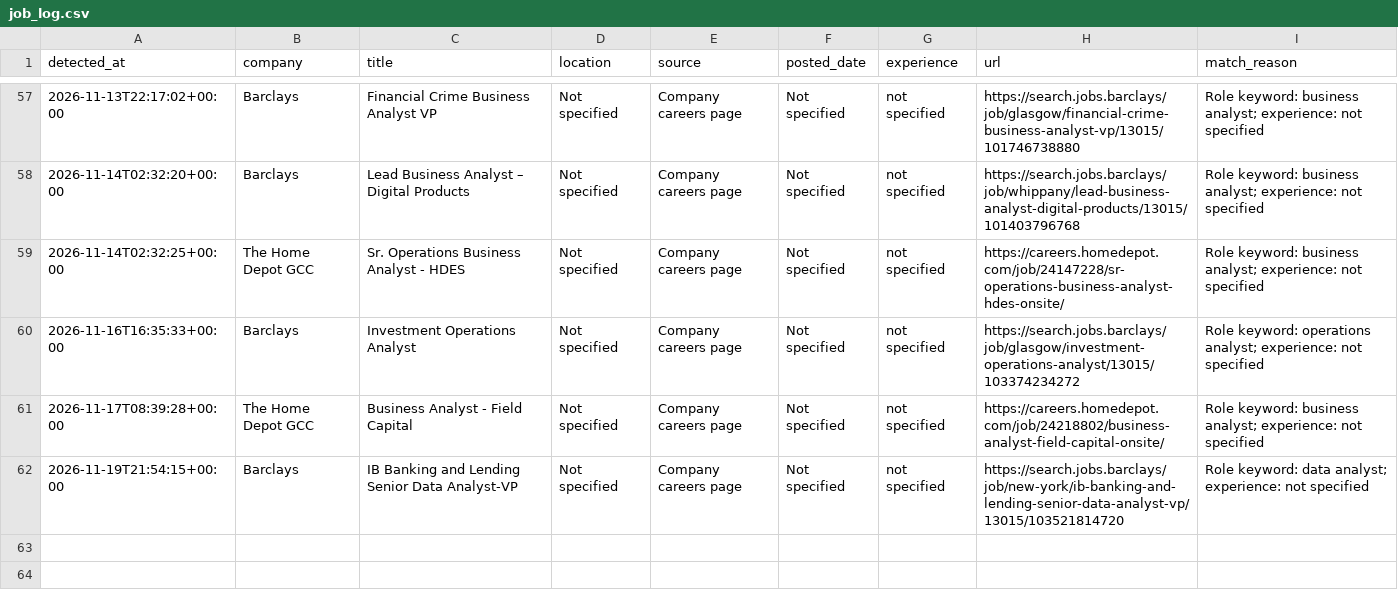
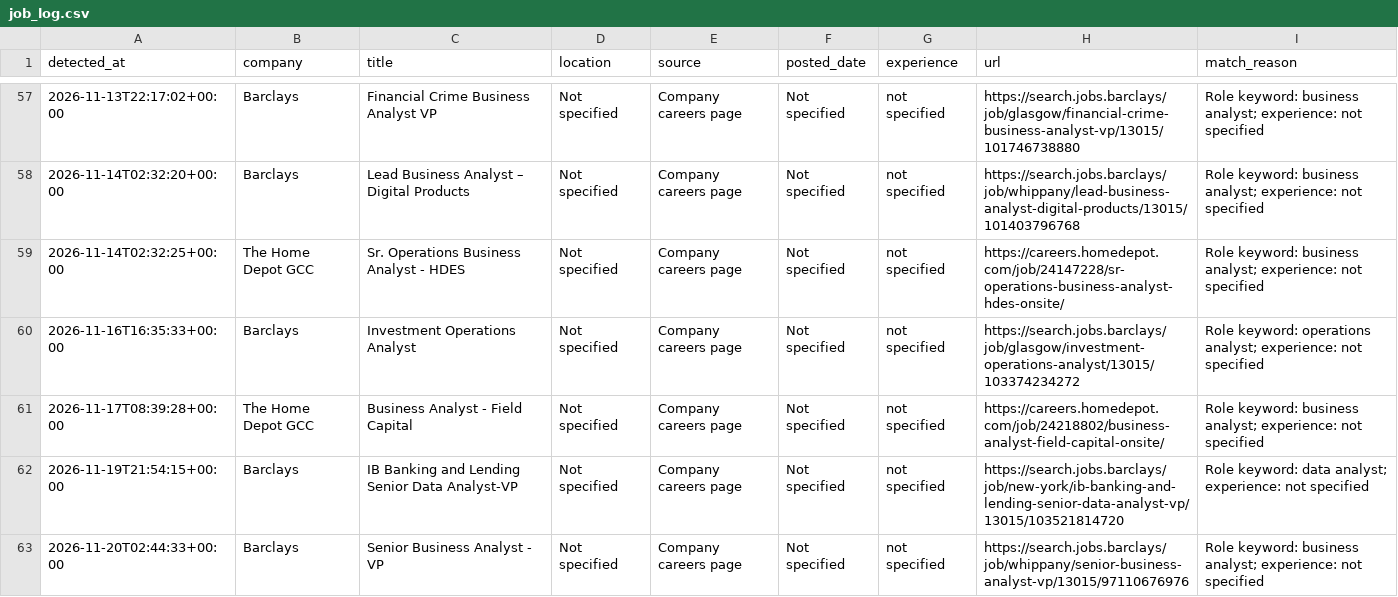
Before and after one commit to ruturaj1265/my-job-alerts, a CSV file: job_log.csv, drawn as a sheet; only a part is shown, gaps mark what is left out; the diff names each change by its address in the sheet, - before the commit and + after, or states it on an @@ line.

```diff
--- a/job_log.csv
+++ b/job_log.csv
+row 63: 2026-11-20T02:44:33+00:00 | Barclays | Senior Business Analyst - VP | Not specified | Company careers page | Not specified | not specified | https://search.jobs.barclays/job/whippany/senior-business-analyst-vp/13015/97110676976 | Role keyword: business analyst; experience: not specified
```
Also changed, not shown: 1 other file.
